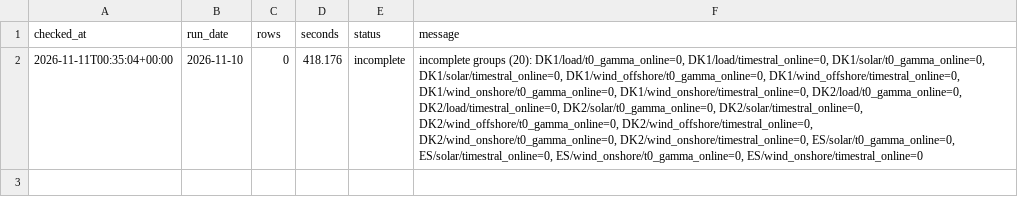
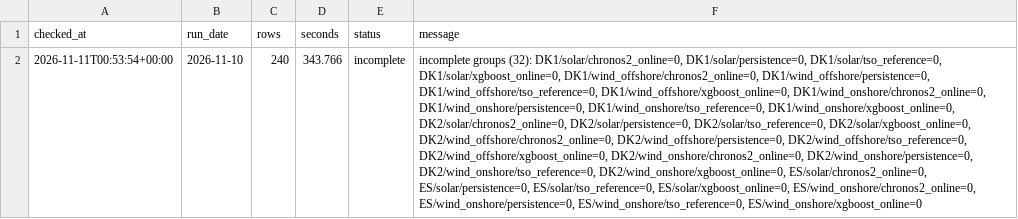
Before and after one commit to XiaoyuJIN97/tp-plus-plus-real-time-forecasting-dashboard, a CSV file: data/backfill/backfill_2026-11-10_2026-11-10.csv, drawn as a sheet; the diff names each change by its address in the sheet, - before the commit and + after, or states it on an @@ line.

```diff
--- a/data/backfill/backfill_2026-11-10_2026-11-10.csv
+++ b/data/backfill/backfill_2026-11-10_2026-11-10.csv
-A2 (checked_at): 2026-11-11T00:35:04+00:00
+A2 (checked_at): 2026-11-11T00:53:54+00:00
-C2 (rows): 0
+C2 (rows): 240
-D2 (seconds): 418.176
+D2 (seconds): 343.766
-F2 (message): incomplete groups (20): DK1/load/t0_gamma_online=0, DK1/load/timestral_online=0, DK1/solar/t0_gamma_online=0, DK1/solar/timestral_online=0, DK1/wind_offshore/t0_gamma_online=0, DK1/wind_offshore/timestral_online=0, DK1/wind_onshore/t0_gamma_online=0, DK1/wind_onshore/timestral_online=0, DK2/load/t0_gamma_online=0, DK2/load/timestral_online=0, DK2/solar/t0_gamma_online=0, DK2/solar/timestral_online=0, DK2/wind_offshore/t0_gamma_online=0, DK2/wind_offshore/timestral_online=0, DK2/wind_onshore/t0_gamma_online=0, DK2/wind_onshore/timestral_online=0, ES/solar/t0_gamma_online=0, ES/solar/timestral_online=0, ES/wind_onshore/t0_gamma_online=0, ES/wind_onshore/timestral_online=0
+F2 (message): incomplete groups (32): DK1/solar/chronos2_online=0, DK1/solar/persistence=0, DK1/solar/tso_reference=0, DK1/solar/xgboost_online=0, DK1/wind_offshore/chronos2_online=0, DK1/wind_offshore/persistence=0, DK1/wind_offshore/tso_reference=0, DK1/wind_offshore/xgboost_online=0, DK1/wind_onshore/chronos2_online=0, DK1/wind_onshore/persistence=0, DK1/wind_onshore/tso_reference=0, DK1/wind_onshore/xgboost_online=0, DK2/solar/chronos2_online=0, DK2/solar/persistence=0, DK2/solar/tso_reference=0, DK2/solar/xgboost_online=0, DK2/wind_offshore/chronos2_online=0, DK2/wind_offshore/persistence=0, DK2/wind_offshore/tso_reference=0, DK2/wind_offshore/xgboost_online=0, DK2/wind_onshore/chronos2_online=0, DK2/wind_onshore/persistence=0, DK2/wind_onshore/tso_reference=0, DK2/wind_onshore/xgboost_online=0, ES/solar/chronos2_online=0, ES/solar/persistence=0, ES/solar/tso_reference=0, ES/solar/xgboost_online=0, ES/wind_onshore/chronos2_online=0, ES/wind_onshore/persistence=0, ES/wind_onshore/tso_reference=0, ES/wind_onshore/xgboost_online=0
```
Also changed, not shown: data/backfill/backfill_latest.csv, 2 other files.
